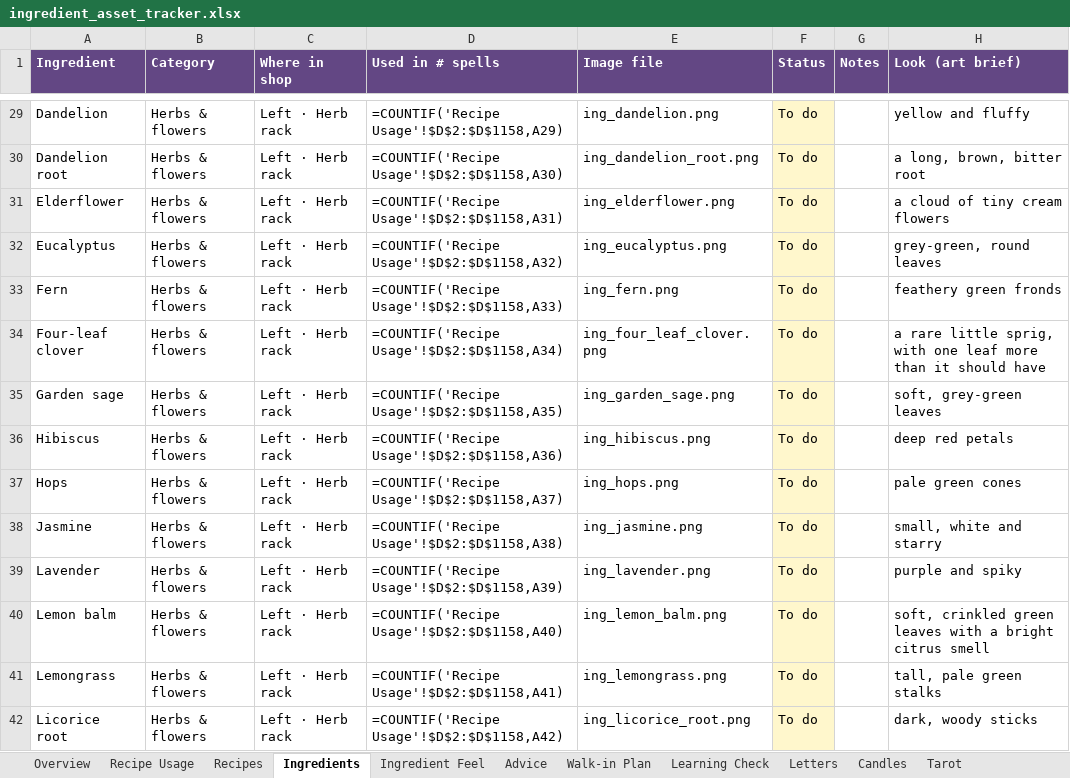
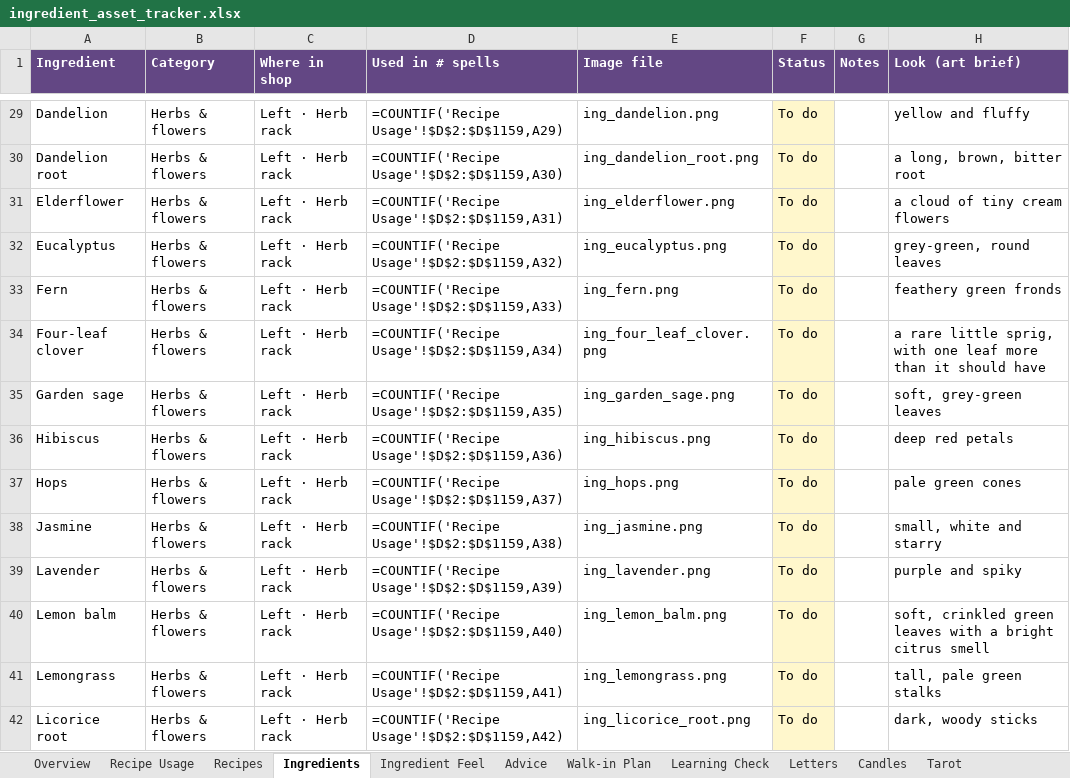
Before and after one commit to you36911-lab/The-Loveborne-Witchs-Emporium, an Excel workbook: ingredient_asset_tracker.xlsx, sheet Ingredients, drawn as a sheet; only a part is shown, gaps mark what is left out; values as stored, in another font and other column widths than the file's, no borders; formulas without a stored value are shown as written; the diff covers the shown part only; the diff names each change by its address in the sheet, - before the commit and + after, or states it on an @@ line.

```diff
--- a/ingredient_asset_tracker.xlsx (sheet Ingredients)
+++ b/ingredient_asset_tracker.xlsx (sheet Ingredients)
-D29 (Used in # spells): =COUNTIF('Recipe Usage'!$D$2:$D$1158,A29)
+D29 (Used in # spells): =COUNTIF('Recipe Usage'!$D$2:$D$1159,A29)
-D30 (Used in # spells): =COUNTIF('Recipe Usage'!$D$2:$D$1158,A30)
+D30 (Used in # spells): =COUNTIF('Recipe Usage'!$D$2:$D$1159,A30)
-D31 (Used in # spells): =COUNTIF('Recipe Usage'!$D$2:$D$1158,A31)
+D31 (Used in # spells): =COUNTIF('Recipe Usage'!$D$2:$D$1159,A31)
-D32 (Used in # spells): =COUNTIF('Recipe Usage'!$D$2:$D$1158,A32)
+D32 (Used in # spells): =COUNTIF('Recipe Usage'!$D$2:$D$1159,A32)
-D33 (Used in # spells): =COUNTIF('Recipe Usage'!$D$2:$D$1158,A33)
+D33 (Used in # spells): =COUNTIF('Recipe Usage'!$D$2:$D$1159,A33)
-D34 (Used in # spells): =COUNTIF('Recipe Usage'!$D$2:$D$1158,A34)
+D34 (Used in # spells): =COUNTIF('Recipe Usage'!$D$2:$D$1159,A34)
-D35 (Used in # spells): =COUNTIF('Recipe Usage'!$D$2:$D$1158,A35)
+D35 (Used in # spells): =COUNTIF('Recipe Usage'!$D$2:$D$1159,A35)
-D36 (Used in # spells): =COUNTIF('Recipe Usage'!$D$2:$D$1158,A36)
+D36 (Used in # spells): =COUNTIF('Recipe Usage'!$D$2:$D$1159,A36)
-D37 (Used in # spells): =COUNTIF('Recipe Usage'!$D$2:$D$1158,A37)
+D37 (Used in # spells): =COUNTIF('Recipe Usage'!$D$2:$D$1159,A37)
-D38 (Used in # spells): =COUNTIF('Recipe Usage'!$D$2:$D$1158,A38)
+D38 (Used in # spells): =COUNTIF('Recipe Usage'!$D$2:$D$1159,A38)
-D39 (Used in # spells): =COUNTIF('Recipe Usage'!$D$2:$D$1158,A39)
+D39 (Used in # spells): =COUNTIF('Recipe Usage'!$D$2:$D$1159,A39)
-D40 (Used in # spells): =COUNTIF('Recipe Usage'!$D$2:$D$1158,A40)
+D40 (Used in # spells): =COUNTIF('Recipe Usage'!$D$2:$D$1159,A40)
-D41 (Used in # spells): =COUNTIF('Recipe Usage'!$D$2:$D$1158,A41)
+D41 (Used in # spells): =COUNTIF('Recipe Usage'!$D$2:$D$1159,A41)
-D42 (Used in # spells): =COUNTIF('Recipe Usage'!$D$2:$D$1158,A42)
+D42 (Used in # spells): =COUNTIF('Recipe Usage'!$D$2:$D$1159,A42)
```
Also changed, not shown: 241 edited cells elsewhere in this sheet, sheet Recipe Usage, 3 other files.
